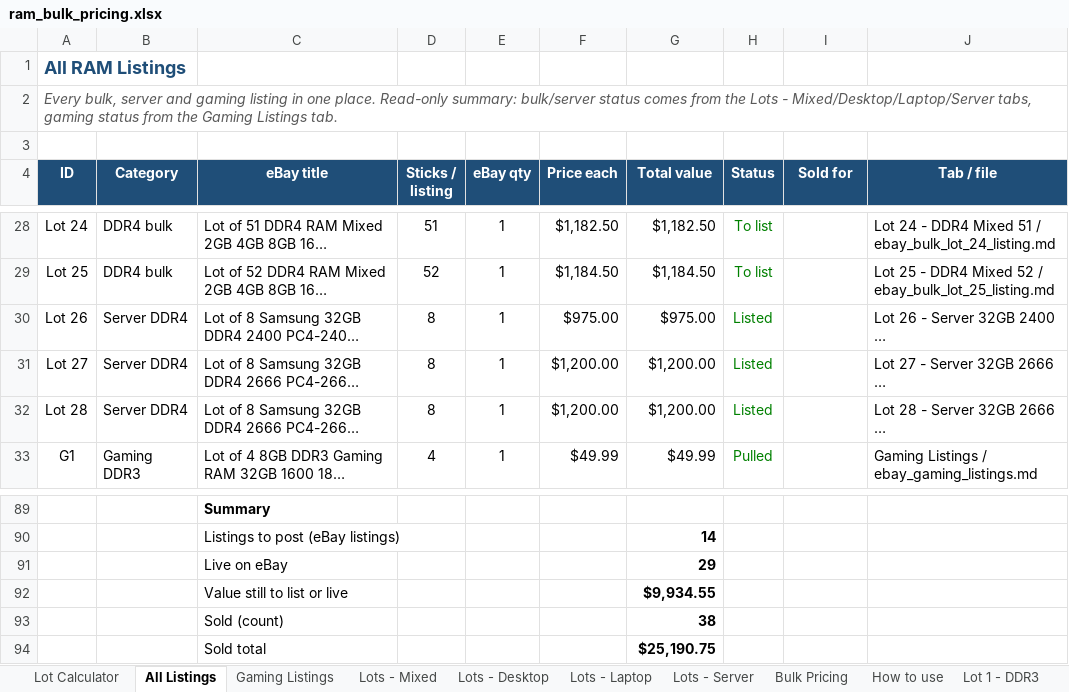
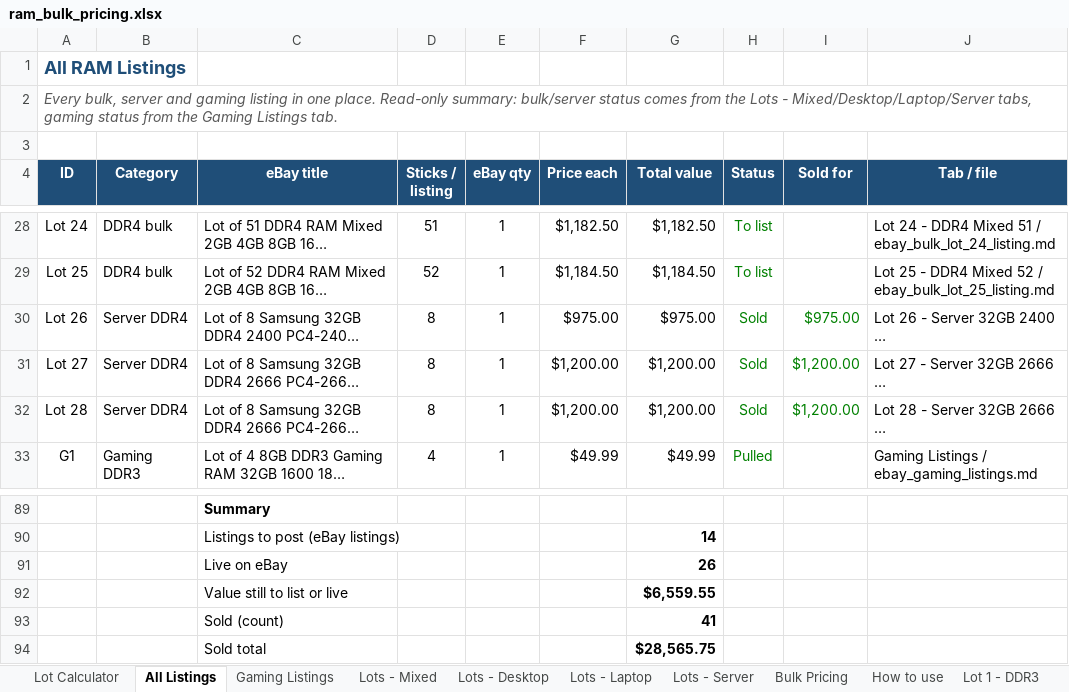
Before and after one commit to bgallaher-lgtm/Claude, an Excel workbook: ram_bulk_pricing.xlsx, sheet All Listings, drawn as a sheet; only a part is shown, gaps mark what is left out; long unchanged cells end in …; values as stored, in another font and other column widths than the file's, no borders; charts and pictures and conditional formats not drawn; the diff names each change by its address in the sheet, - before the commit and + after, or states it on an @@ line.

```diff
--- a/ram_bulk_pricing.xlsx (sheet All Listings)
+++ b/ram_bulk_pricing.xlsx (sheet All Listings)
-H30:H32 (Status): Listed
+H30:H32 (Status): Sold
-I30 (Sold for): (empty)
+I30 (Sold for): $975.00
-I31:I32 (Sold for): (empty)
+I31:I32 (Sold for): $1,200.00
-G91 (Total value): 29
+G91 (Total value): 26
-G92 (Total value): $9,934.55
+G92 (Total value): $6,559.55
-G93 (Total value): 38
+G93 (Total value): 41
-G94 (Total value): $25,190.75
+G94 (Total value): $28,565.75
```
Also changed, not shown: sheet Lots - Server, 3 other files.
